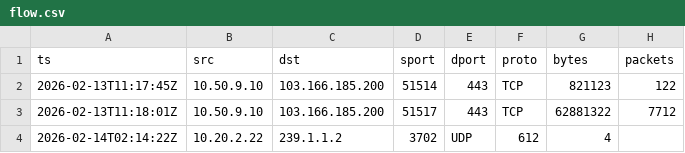
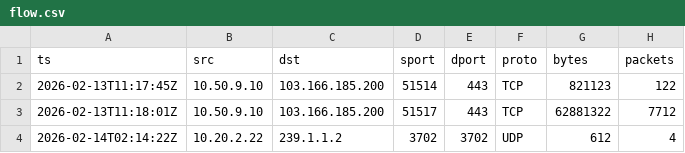
Before and after one commit to th3bluecarp/operation-obsidian-mirage, a CSV file: network/netflow/flow.csv, drawn as a sheet.

```diff
--- a/network/netflow/flow.csv
+++ b/network/netflow/flow.csv
@@ -3,2 +3,2 @@ ts,src,dst,sport,dport,proto,bytes,packets
 2026-02-13T11:18:01Z,10.50.9.10,103.166.185.200,51517,443,TCP,62881322,7712
-2026-02-14T02:14:22Z,10.20.2.22,239.1.1.2,3702,UDP,612,4
+2026-02-14T02:14:22Z,10.20.2.22,239.1.1.2,3702,3702,UDP,612,4
```
Also changed, not shown: telemetry/dns_week.csv, telemetry/endpoint_process_week.csv, 11 other files.
